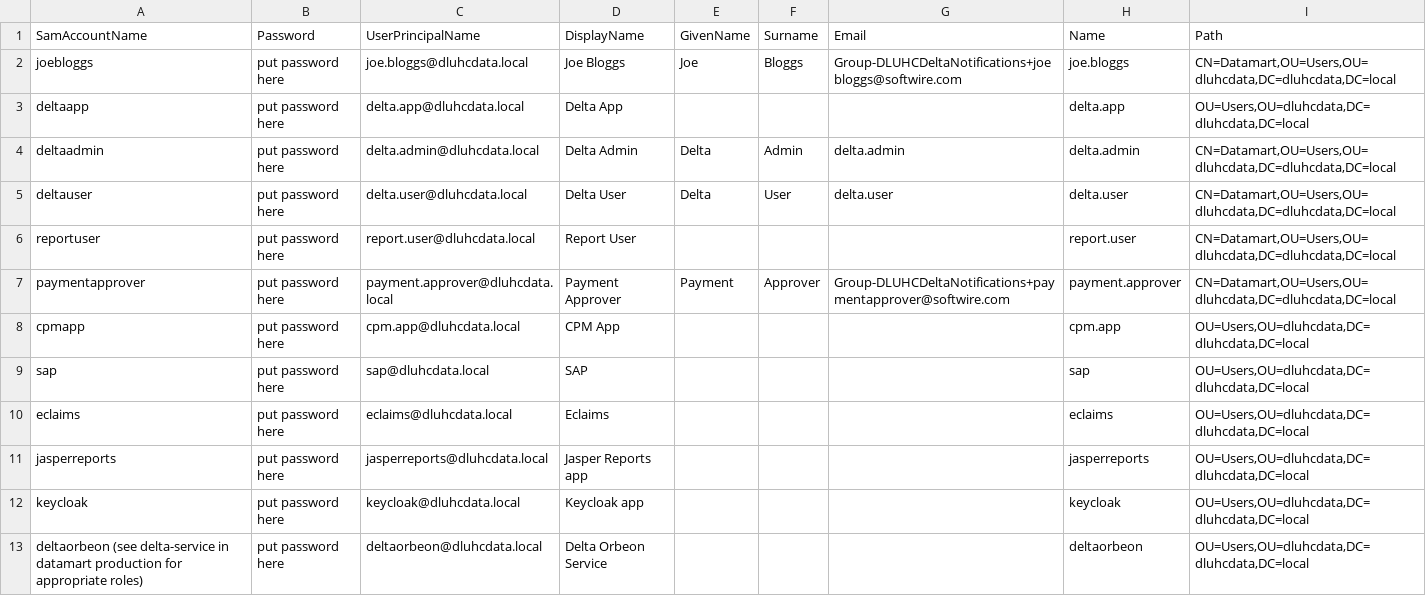
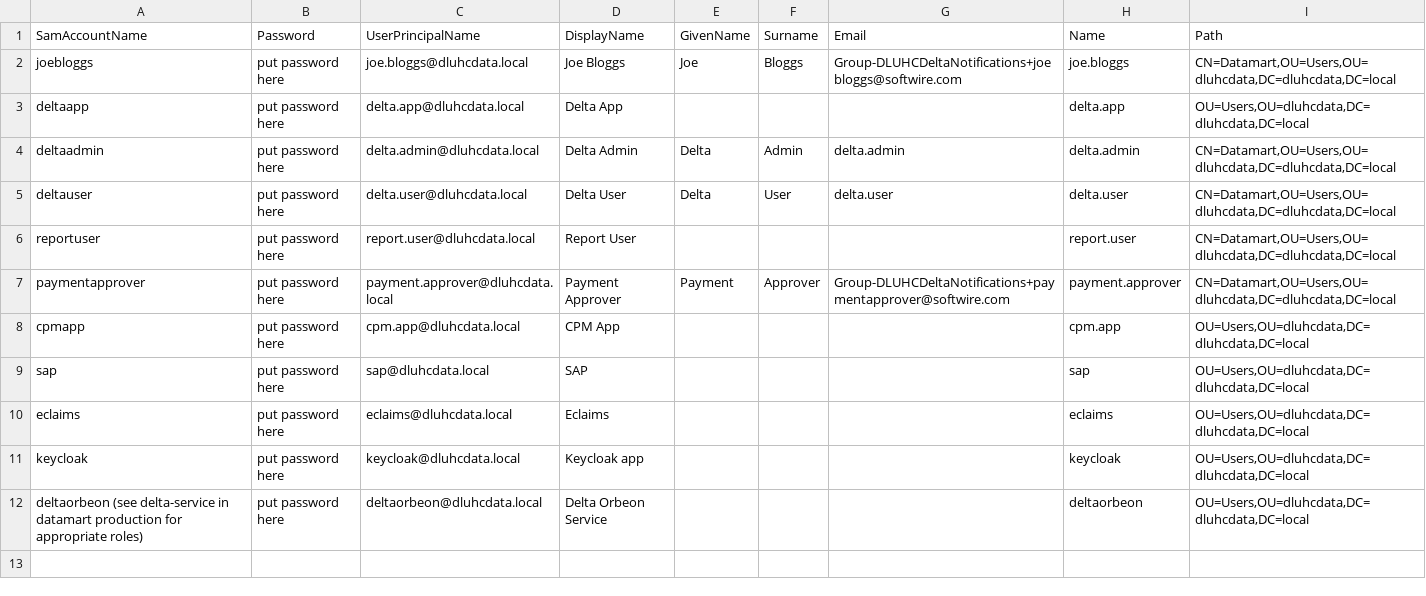
Before and after one commit to communitiesuk/delta-common-infrastructure, a CSV file: manual_scripts/active_directory/users.csv, drawn as a sheet; the diff names each change by its address in the sheet, - before the commit and + after, or states it on an @@ line.

Commit message:
DT-2913: Remove Jaspersoft servers (#644)
* DT-2913: Remove Jaspersoft servers

* Removed Jaspersoft from architecture diagram

* Update README.md

---------

Co-authored-by: Yousuf Desai <119860263+YD-DLUHC@users.noreply.github.com>
Co-authored-by: Keith Kennedy <keith.kennedy@communities.gov.uk>

```diff
--- a/manual_scripts/active_directory/users.csv
+++ b/manual_scripts/active_directory/users.csv
-row 11: jasperreports | put password here | jasperreports@dluhcdata.local | Jasper Reports app |  |  |  | jasperreports | OU=Users,OU=dluhcdata,DC=dluhcdata,DC=local
```
Also changed, not shown: manual_scripts/active_directory/groups.csv, manual_scripts/active_directory/users-to-groups.csv, 39 other files.
